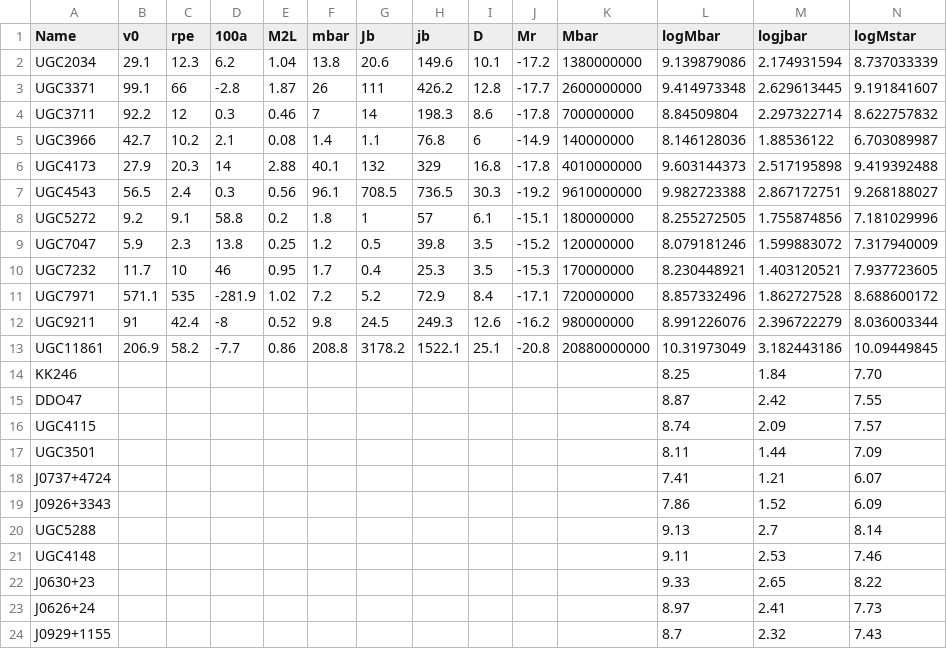
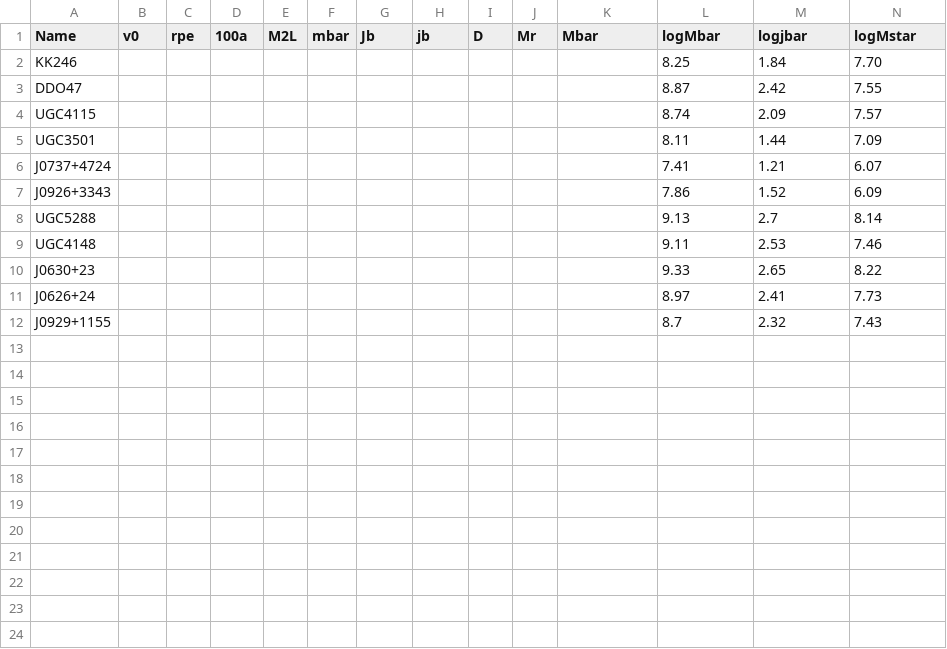
Before and after one commit to SoulOfSword/thesis_project_inisideout_model, a CSV file: data/compilation_AM_others/Dwarfs.csv, drawn as a sheet; only a part is shown; rows hold the shown columns only; the diff names each change by its address in the sheet, - before the commit and + after, or states it on an @@ line.

```diff
--- a/data/compilation_AM_others/Dwarfs.csv
+++ b/data/compilation_AM_others/Dwarfs.csv
-row 2: UGC2034 | 29.1 | 12.3 | 6.2 | 1.04 | 13.8 | 20.6 | 149.6 | 10.1 | -17.2 | 1380000000 | 9.139879086 | 2.174931594 | 8.737033339
-row 3: UGC3371 | 99.1 | 66 | -2.8 | 1.87 | 26 | 111 | 426.2 | 12.8 | -17.7 | 2600000000 | 9.414973348 | 2.629613445 | 9.191841607
-row 4: UGC3711 | 92.2 | 12 | 0.3 | 0.46 | 7 | 14 | 198.3 | 8.6 | -17.8 | 700000000 | 8.84509804 | 2.297322714 | 8.622757832
-row 5: UGC3966 | 42.7 | 10.2 | 2.1 | 0.08 | 1.4 | 1.1 | 76.8 | 6 | -14.9 | 140000000 | 8.146128036 | 1.88536122 | 6.703089987
-row 6: UGC4173 | 27.9 | 20.3 | 14 | 2.88 | 40.1 | 132 | 329 | 16.8 | -17.8 | 4010000000 | 9.603144373 | 2.517195898 | 9.419392488
-row 7: UGC4543 | 56.5 | 2.4 | 0.3 | 0.56 | 96.1 | 708.5 | 736.5 | 30.3 | -19.2 | 9610000000 | 9.982723388 | 2.867172751 | 9.268188027
-row 8: UGC5272 | 9.2 | 9.1 | 58.8 | 0.2 | 1.8 | 1 | 57 | 6.1 | -15.1 | 180000000 | 8.255272505 | 1.755874856 | 7.181029996
-row 9: UGC7047 | 5.9 | 2.3 | 13.8 | 0.25 | 1.2 | 0.5 | 39.8 | 3.5 | -15.2 | 120000000 | 8.079181246 | 1.599883072 | 7.317940009
-row 10: UGC7232 | 11.7 | 10 | 46 | 0.95 | 1.7 | 0.4 | 25.3 | 3.5 | -15.3 | 170000000 | 8.230448921 | 1.403120521 | 7.937723605
-row 11: UGC7971 | 571.1 | 535 | -281.9 | 1.02 | 7.2 | 5.2 | 72.9 | 8.4 | -17.1 | 720000000 | 8.857332496 | 1.862727528 | 8.688600172
-row 12: UGC9211 | 91 | 42.4 | -8 | 0.52 | 9.8 | 24.5 | 249.3 | 12.6 | -16.2 | 980000000 | 8.991226076 | 2.396722279 | 8.036003344
-row 13: UGC11861 | 206.9 | 58.2 | -7.7 | 0.86 | 208.8 | 3178.2 | 1522.1 | 25.1 | -20.8 | 20880000000 | 10.31973049 | 3.182443186 | 10.09449845
```
Also changed, not shown: data/compilation_AM_others/HIX.csv, outputs/jbar_fgas_profiles/io/jbar_fgas_logM10.csv, 40 other files.
